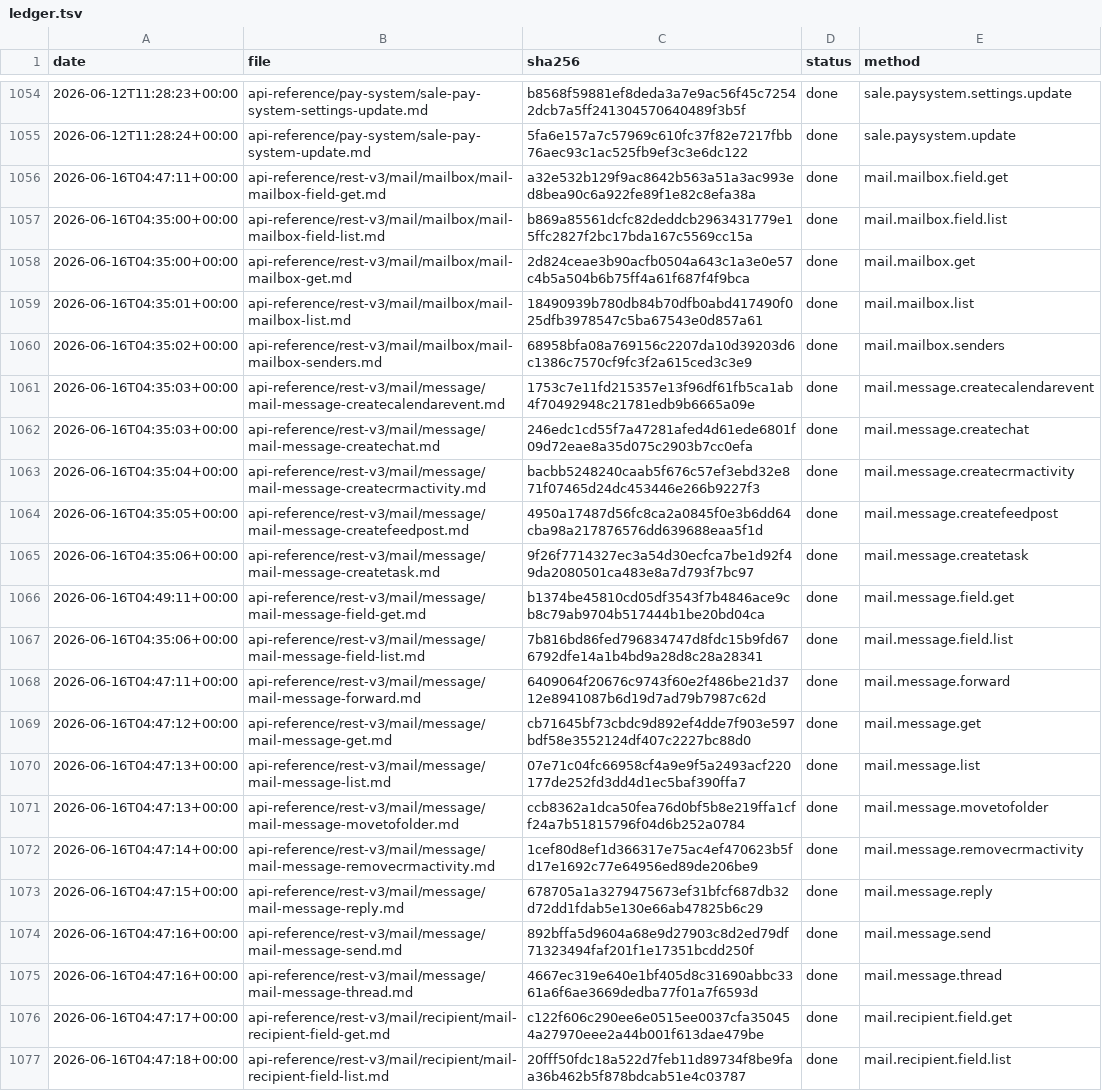
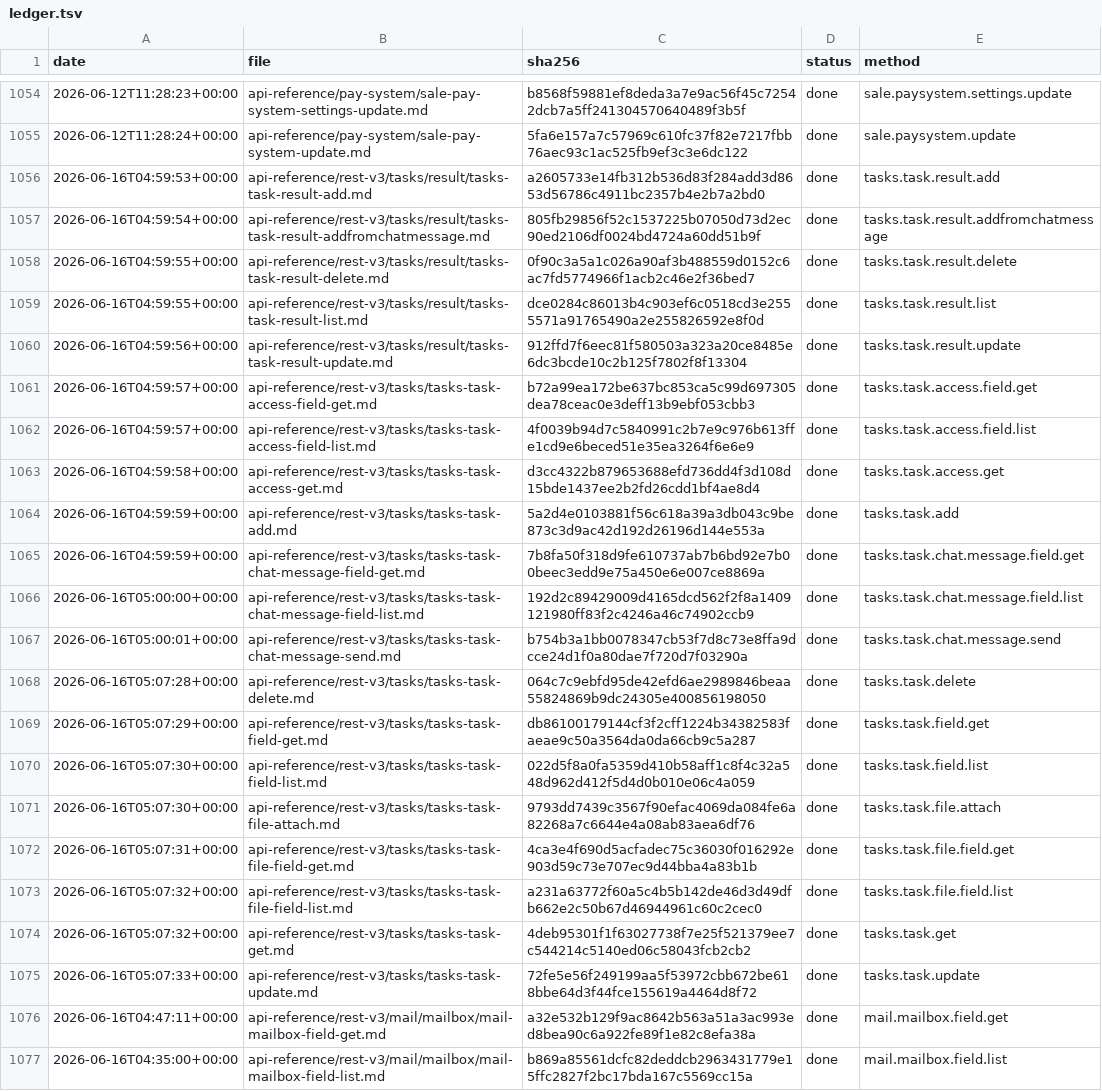
Before and after one commit to IgorShevchik/b24-rest-docs, a TSV file: .actualize/ledger.tsv, drawn as a sheet; only a part is shown, gaps mark what is left out; the shorter side is filled out with more unchanged rows; the diff names each change by its address in the sheet, - before the commit and + after, or states it on an @@ line.

```diff
--- a/.actualize/ledger.tsv
+++ b/.actualize/ledger.tsv
+row 1056: 2026-06-16T04:59:53+00:00 | api-reference/rest-v3/tasks/result/tasks-task-result-add.md | a2605733e14fb312b536d83f284add3d8653d56786c4911bc2357b4e2b7a2bd0 | done | tasks.task.result.add
+row 1057: 2026-06-16T04:59:54+00:00 | api-reference/rest-v3/tasks/result/tasks-task-result-addfromchatmessage.md | 805fb29856f52c1537225b07050d73d2ec90ed2106df0024bd4724a60dd51b9f | done | tasks.task.result.addfromchatmessage
+row 1058: 2026-06-16T04:59:55+00:00 | api-reference/rest-v3/tasks/result/tasks-task-result-delete.md | 0f90c3a5a1c026a90af3b488559d0152c6ac7fd5774966f1acb2c46e2f36bed7 | done | tasks.task.result.delete
+row 1059: 2026-06-16T04:59:55+00:00 | api-reference/rest-v3/tasks/result/tasks-task-result-list.md | dce0284c86013b4c903ef6c0518cd3e2555571a91765490a2e255826592e8f0d | done | tasks.task.result.list
+row 1060: 2026-06-16T04:59:56+00:00 | api-reference/rest-v3/tasks/result/tasks-task-result-update.md | 912ffd7f6eec81f580503a323a20ce8485e6dc3bcde10c2b125f7802f8f13304 | done | tasks.task.result.update
+row 1061: 2026-06-16T04:59:57+00:00 | api-reference/rest-v3/tasks/tasks-task-access-field-get.md | b72a99ea172be637bc853ca5c99d697305dea78ceac0e3deff13b9ebf053cbb3 | done | tasks.task.access.field.get
+row 1062: 2026-06-16T04:59:57+00:00 | api-reference/rest-v3/tasks/tasks-task-access-field-list.md | 4f0039b94d7c5840991c2b7e9c976b613ffe1cd9e6beced51e35ea3264f6e6e9 | done | tasks.task.access.field.list
+row 1063: 2026-06-16T04:59:58+00:00 | api-reference/rest-v3/tasks/tasks-task-access-get.md | d3cc4322b879653688efd736dd4f3d108d15bde1437ee2b2fd26cdd1bf4ae8d4 | done | tasks.task.access.get
+row 1064: 2026-06-16T04:59:59+00:00 | api-reference/rest-v3/tasks/tasks-task-add.md | 5a2d4e0103881f56c618a39a3db043c9be873c3d9ac42d192d26196d144e553a | done | tasks.task.add
+row 1065: 2026-06-16T04:59:59+00:00 | api-reference/rest-v3/tasks/tasks-task-chat-message-field-get.md | 7b8fa50f318d9fe610737ab7b6bd92e7b00beec3edd9e75a450e6e007ce8869a | done | tasks.task.chat.message.field.get
+row 1066: 2026-06-16T05:00:00+00:00 | api-reference/rest-v3/tasks/tasks-task-chat-message-field-list.md | 192d2c89429009d4165dcd562f2f8a1409121980ff83f2c4246a46c74902ccb9 | done | tasks.task.chat.message.field.list
+row 1067: 2026-06-16T05:00:01+00:00 | api-reference/rest-v3/tasks/tasks-task-chat-message-send.md | b754b3a1bb0078347cb53f7d8c73e8ffa9dcce24d1f0a80dae7f720d7f03290a | done | tasks.task.chat.message.send
+row 1068: 2026-06-16T05:07:28+00:00 | api-reference/rest-v3/tasks/tasks-task-delete.md | 064c7c9ebfd95de42efd6ae2989846beaa55824869b9dc24305e400856198050 | done | tasks.task.delete
+row 1069: 2026-06-16T05:07:29+00:00 | api-reference/rest-v3/tasks/tasks-task-field-get.md | db86100179144cf3f2cff1224b34382583faeae9c50a3564da0da66cb9c5a287 | done | tasks.task.field.get
+row 1070: 2026-06-16T05:07:30+00:00 | api-reference/rest-v3/tasks/tasks-task-field-list.md | 022d5f8a0fa5359d410b58aff1c8f4c32a548d962d412f5d4d0b010e06c4a059 | done | tasks.task.field.list
+row 1071: 2026-06-16T05:07:30+00:00 | api-reference/rest-v3/tasks/tasks-task-file-attach.md | 9793dd7439c3567f90efac4069da084fe6a82268a7c6644e4a08ab83aea6df76 | done | tasks.task.file.attach
+row 1072: 2026-06-16T05:07:31+00:00 | api-reference/rest-v3/tasks/tasks-task-file-field-get.md | 4ca3e4f690d5acfadec75c36030f016292e903d59c73e707ec9d44bba4a83b1b | done | tasks.task.file.field.get
+row 1073: 2026-06-16T05:07:32+00:00 | api-reference/rest-v3/tasks/tasks-task-file-field-list.md | a231a63772f60a5c4b5b142de46d3d49dfb662e2c50b67d46944961c60c2cec0 | done | tasks.task.file.field.list
+row 1074: 2026-06-16T05:07:32+00:00 | api-reference/rest-v3/tasks/tasks-task-get.md | 4deb95301f1f63027738f7e25f521379ee7c544214c5140ed06c58043fcb2cb2 | done | tasks.task.get
+row 1075: 2026-06-16T05:07:33+00:00 | api-reference/rest-v3/tasks/tasks-task-update.md | 72fe5e56f249199aa5f53972cbb672be618bbe64d3f44fce155619a4464d8f72 | done | tasks.task.update
```
Also changed, not shown: 20 other files.
